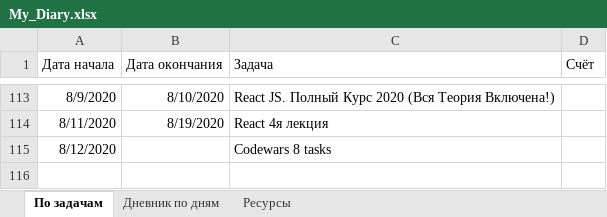
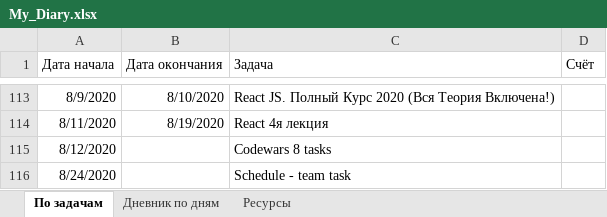
Before and after one commit to AndreiMedvedevSaratov/My_Learning_Diary, an Excel workbook: My_Diary.xlsx, sheet По задачам, drawn as a sheet; only a part is shown, gaps mark what is left out; values as stored, in another font and other column widths than the file's, no borders; the diff names each change by its address in the sheet, - before the commit and + after, or states it on an @@ line.

```diff
--- a/My_Diary.xlsx (sheet По задачам)
+++ b/My_Diary.xlsx (sheet По задачам)
+row 116: 8/24/2020 |  | Schedule - team task
```
Also changed, not shown: sheet Дневник по дням.
